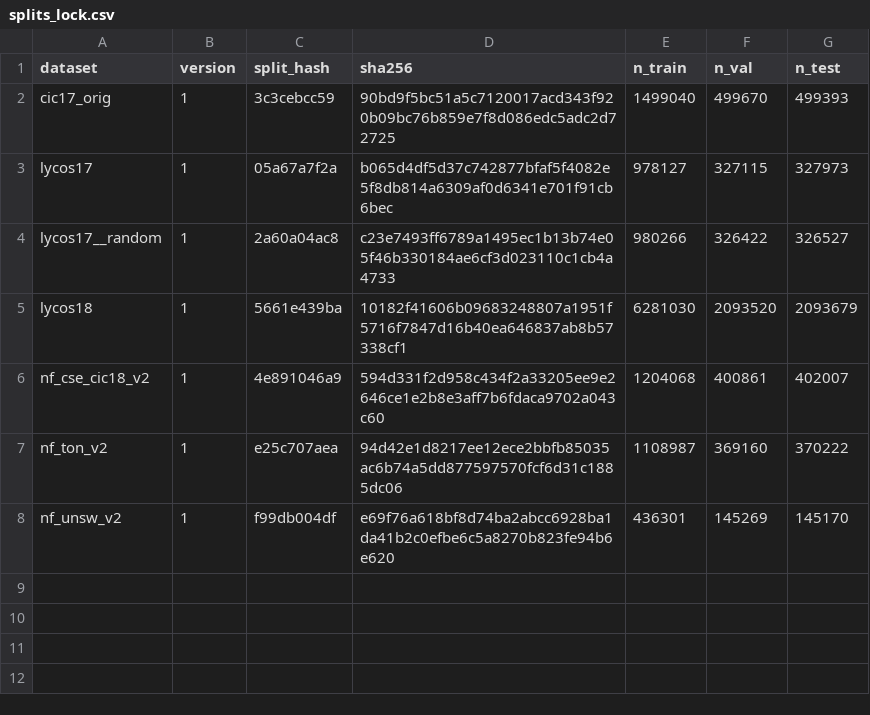
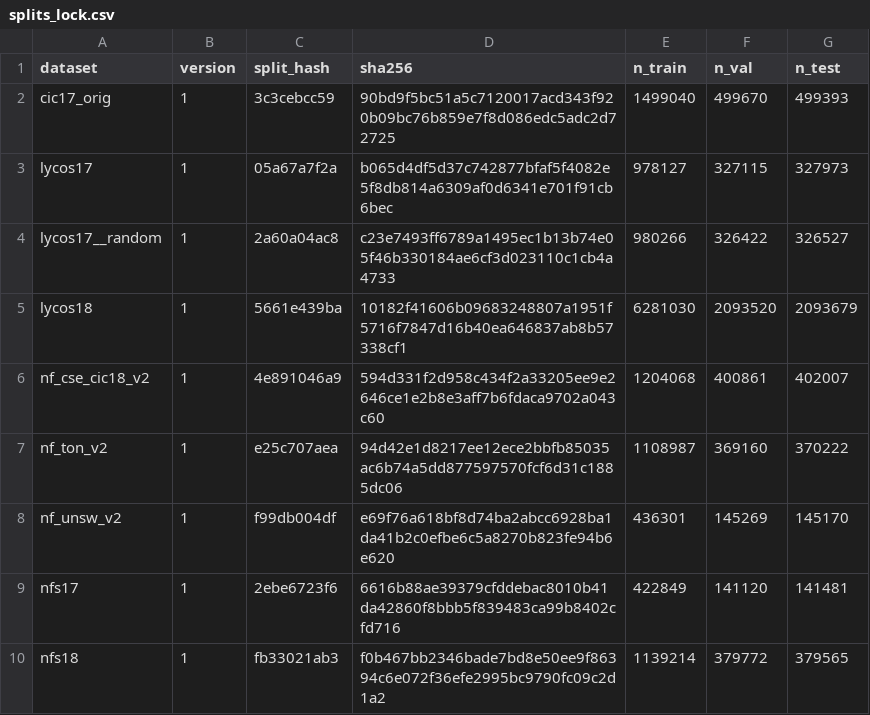
Before and after one commit to Jdowpasisi/Adaptive_NIDS, a CSV file: reports/tables/splits_lock.csv, drawn as a sheet.

```diff
--- a/reports/tables/splits_lock.csv
+++ b/reports/tables/splits_lock.csv
@@ -8 +8,3 @@ nf_ton_v2,1,e25c707aea,94d42e1d8217ee12ece2bbfb85035ac6b74a5dd877597570fcf6d31c1
 nf_unsw_v2,1,f99db004df,e69f76a618bf8d74ba2abcc6928ba1da41b2c0efbe6c5a8270b823fe94b6e620,436301,145269,145170
+nfs17,1,2ebe6723f6,6616b88ae39379cfddebac8010b41da42860f8bbb5f839483ca99b8402cfd716,422849,141120,141481
+nfs18,1,fb33021ab3,f0b467bb2346bade7bd8e50ee9f86394c6e072f36efe2995bc9790fc09c2d1a2,1139214,379772,379565
```
Also changed, not shown: data/MANIFEST.csv, reports/tables/family_counts.csv, 28 other files.
